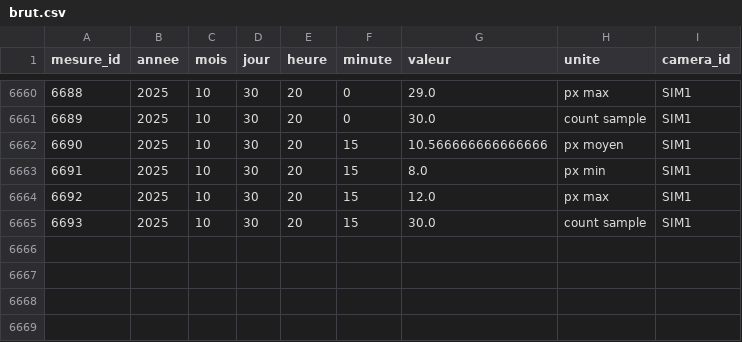
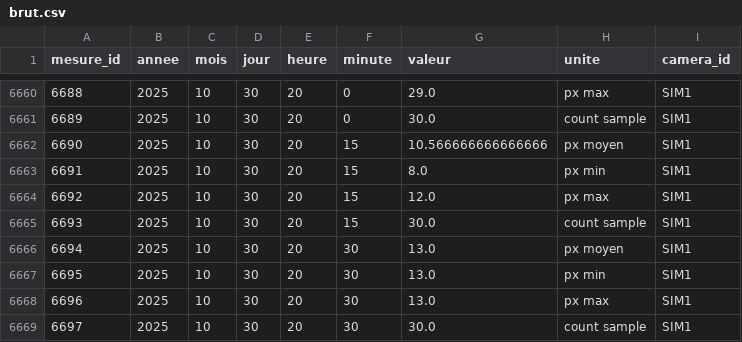
Before and after one commit to Riveo-hydro/Publication, a CSV file: Colvert/Prod/SIM1/data/brut.csv, drawn as a sheet; only a part is shown, gaps mark what is left out; the diff names each change by its address in the sheet, - before the commit and + after, or states it on an @@ line.

Commit message:
Publish datasets: 2025-10-30 20:42 EDT

```diff
--- a/Colvert/Prod/SIM1/data/brut.csv
+++ b/Colvert/Prod/SIM1/data/brut.csv
+row 6666: 6694 | 2025 | 10 | 30 | 20 | 30 | 13.0 | px moyen | SIM1
+row 6667: 6695 | 2025 | 10 | 30 | 20 | 30 | 13.0 | px min | SIM1
+row 6668: 6696 | 2025 | 10 | 30 | 20 | 30 | 13.0 | px max | SIM1
+row 6669: 6697 | 2025 | 10 | 30 | 20 | 30 | 30.0 | count sample | SIM1
```
Also changed, not shown: Colvert/Prod/SIM1/data/mesures_agregees.csv, Colvert/Prod/brut.csv, 7 other files.
